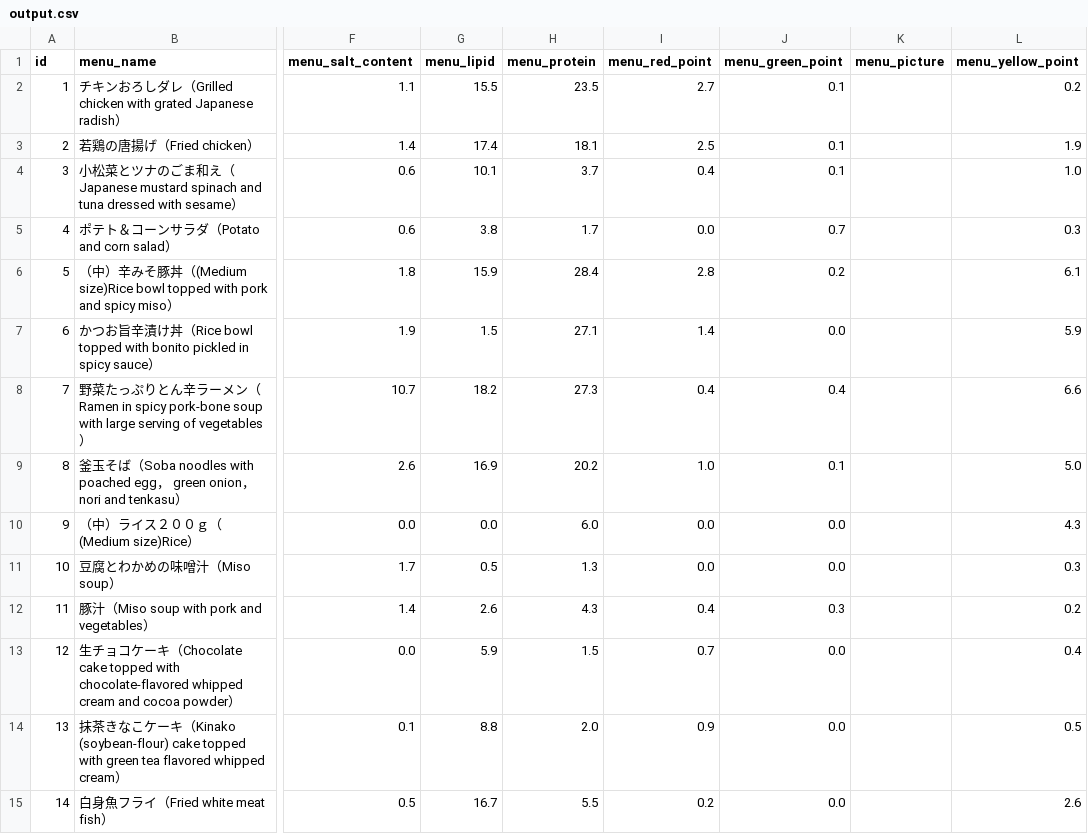
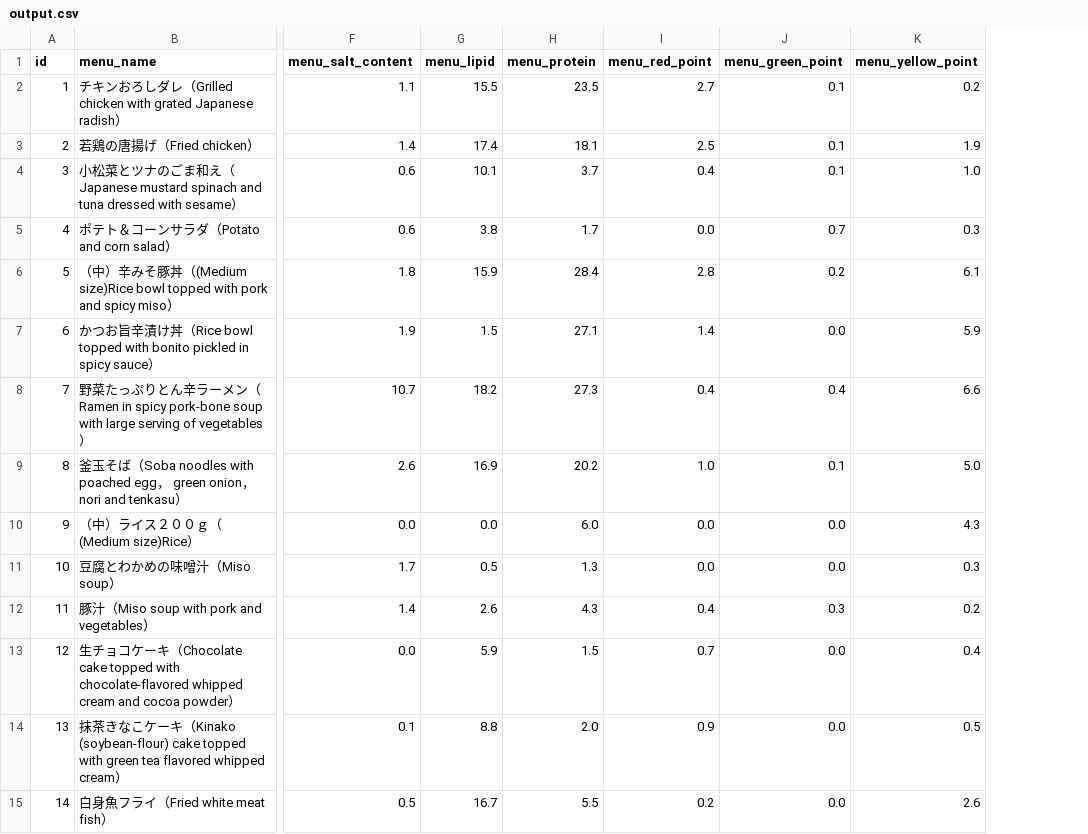
Before and after one commit to aiyama1467/LunchProject, a CSV file: output.csv, drawn as a sheet; only a part is shown, gaps mark what is left out; the diff names each change by its address in the sheet, - before the commit and + after, or states it on an @@ line.

Commit message:
Add:メニュー修正削除画面の追加 Change:output.csvの変更 Change:ユーザ情報画面の修正

```diff
--- a/output.csv
+++ b/output.csv
-column K (menu_picture), empty
```
Also changed, not shown: 6 other files.
